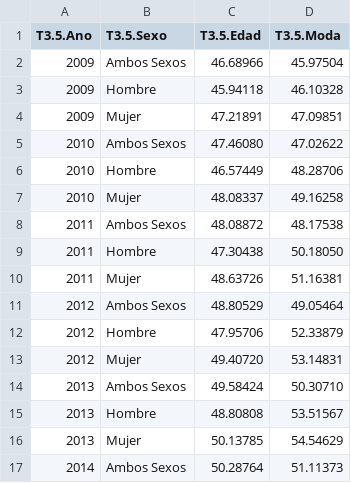
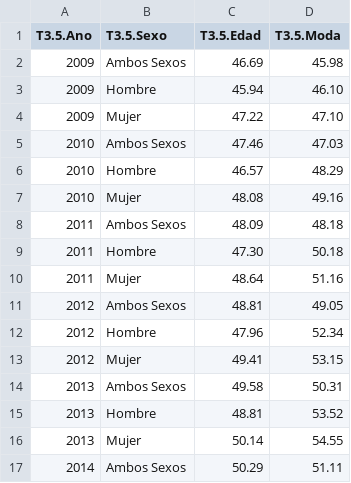
Before and after one commit to igualdad-ucm/Informe-PTGAS-UCM, a CSV file: csv/TotalPTGASPorGeneroYEdad.csv, drawn as a sheet; only a part is shown; the diff covers the shown part only.

```diff
--- a/csv/TotalPTGASPorGeneroYEdad.csv
+++ b/csv/TotalPTGASPorGeneroYEdad.csv
@@ -1,17 +1,17 @@
 "T3.5.Ano","T3.5.Sexo","T3.5.Edad","T3.5.Moda"
-"2009","Ambos Sexos","46.68966","45.97504"
-"2009","Hombre","45.94118","46.10328"
-"2009","Mujer","47.21891","47.09851"
-"2010","Ambos Sexos","47.46080","47.02622"
-"2010","Hombre","46.57449","48.28706"
-"2010","Mujer","48.08337","49.16258"
-"2011","Ambos Sexos","48.08872","48.17538"
-"2011","Hombre","47.30438","50.18050"
-"2011","Mujer","48.63726","51.16381"
-"2012","Ambos Sexos","48.80529","49.05464"
-"2012","Hombre","47.95706","52.33879"
-"2012","Mujer","49.40720","53.14831"
-"2013","Ambos Sexos","49.58424","50.30710"
-"2013","Hombre","48.80808","53.51567"
-"2013","Mujer","50.13785","54.54629"
-"2014","Ambos Sexos","50.28764","51.11373"
+"2009","Ambos Sexos","46.69","45.98"
+"2009","Hombre","45.94","46.10"
+"2009","Mujer","47.22","47.10"
+"2010","Ambos Sexos","47.46","47.03"
+"2010","Hombre","46.57","48.29"
+"2010","Mujer","48.08","49.16"
+"2011","Ambos Sexos","48.09","48.18"
+"2011","Hombre","47.30","50.18"
+"2011","Mujer","48.64","51.16"
+"2012","Ambos Sexos","48.81","49.05"
+"2012","Hombre","47.96","52.34"
+"2012","Mujer","49.41","53.15"
+"2013","Ambos Sexos","49.58","50.31"
+"2013","Hombre","48.81","53.52"
+"2013","Mujer","50.14","54.55"
+"2014","Ambos Sexos","50.29","51.11"
```
Also changed, not shown: 70 edited cells elsewhere in this file, csv/EdadMediaPTGASPorCategoriaYGenero.csv, 13 other files.
